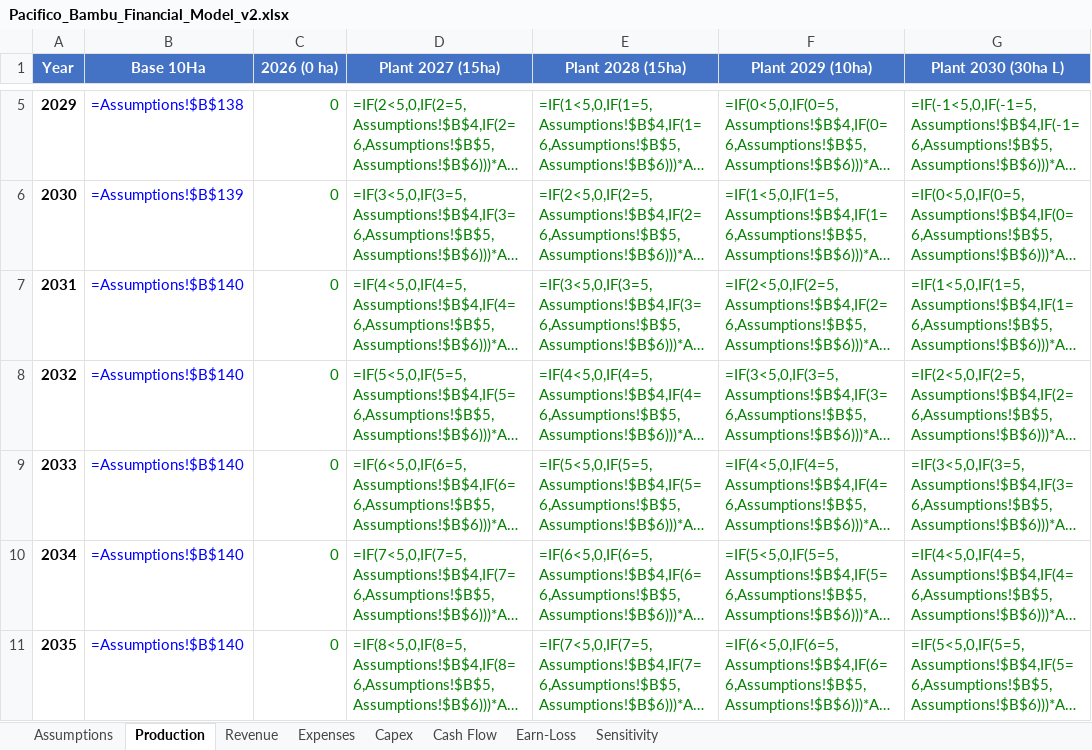
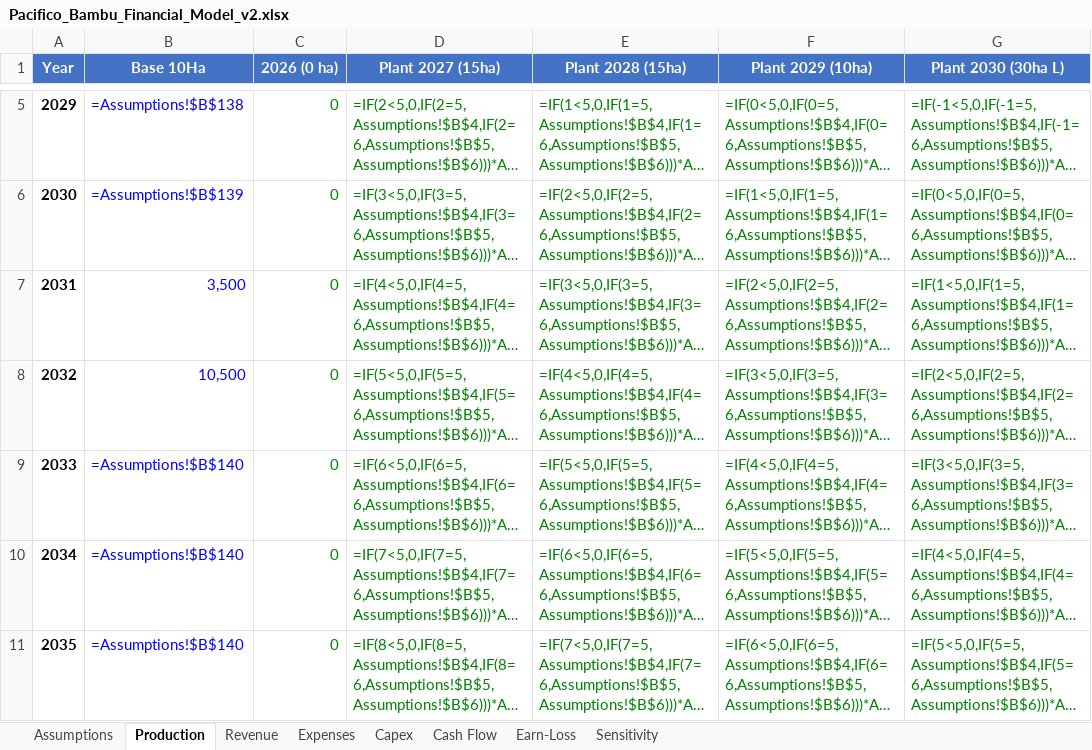
Before and after one commit to perezofir83/pacifico-bambu, an Excel workbook: Pacifico_Bambu_Financial_Model_v2.xlsx, sheet Production, drawn as a sheet; only a part is shown, gaps mark what is left out; long unchanged cells end in …; values as stored, in another font and other column widths than the file's, no borders; formulas without a stored value are shown as written; the diff names each change by its address in the sheet, - before the commit and + after, or states it on an @@ line.

```diff
--- a/Pacifico_Bambu_Financial_Model_v2.xlsx (sheet Production)
+++ b/Pacifico_Bambu_Financial_Model_v2.xlsx (sheet Production)
-B7 (Base 10Ha): =Assumptions!$B$140
+B7 (Base 10Ha): 3,500
-B8 (Base 10Ha): =Assumptions!$B$140
+B8 (Base 10Ha): 10,500
```
Also changed, not shown: sheet Assumptions, sheet Expenses.
